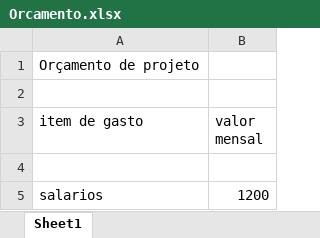
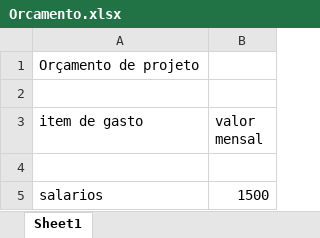
Before and after one commit to viniciosromano/ExemploGitFlow, an Excel workbook: PastaDocumentos/Orcamento.xlsx, sheet Sheet1, drawn as a sheet; values as stored, in another font and other column widths than the file's, no borders; the diff names each change by its address in the sheet, - before the commit and + after, or states it on an @@ line.

Commit message:
Teste conflito

```diff
--- a/PastaDocumentos/Orcamento.xlsx (sheet Sheet1)
+++ b/PastaDocumentos/Orcamento.xlsx (sheet Sheet1)
-B5 (valor mensal): 1200
+B5 (valor mensal): 1500
```
